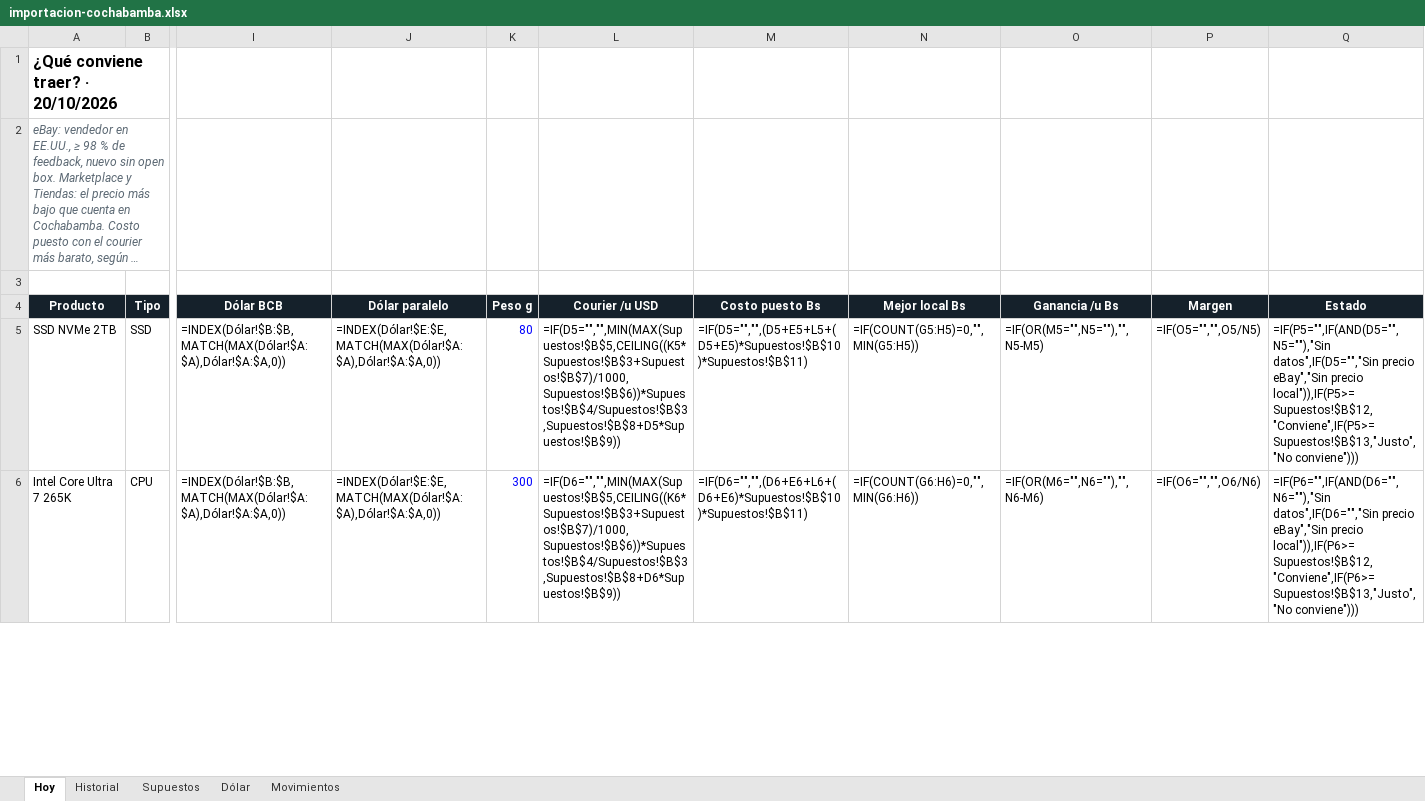
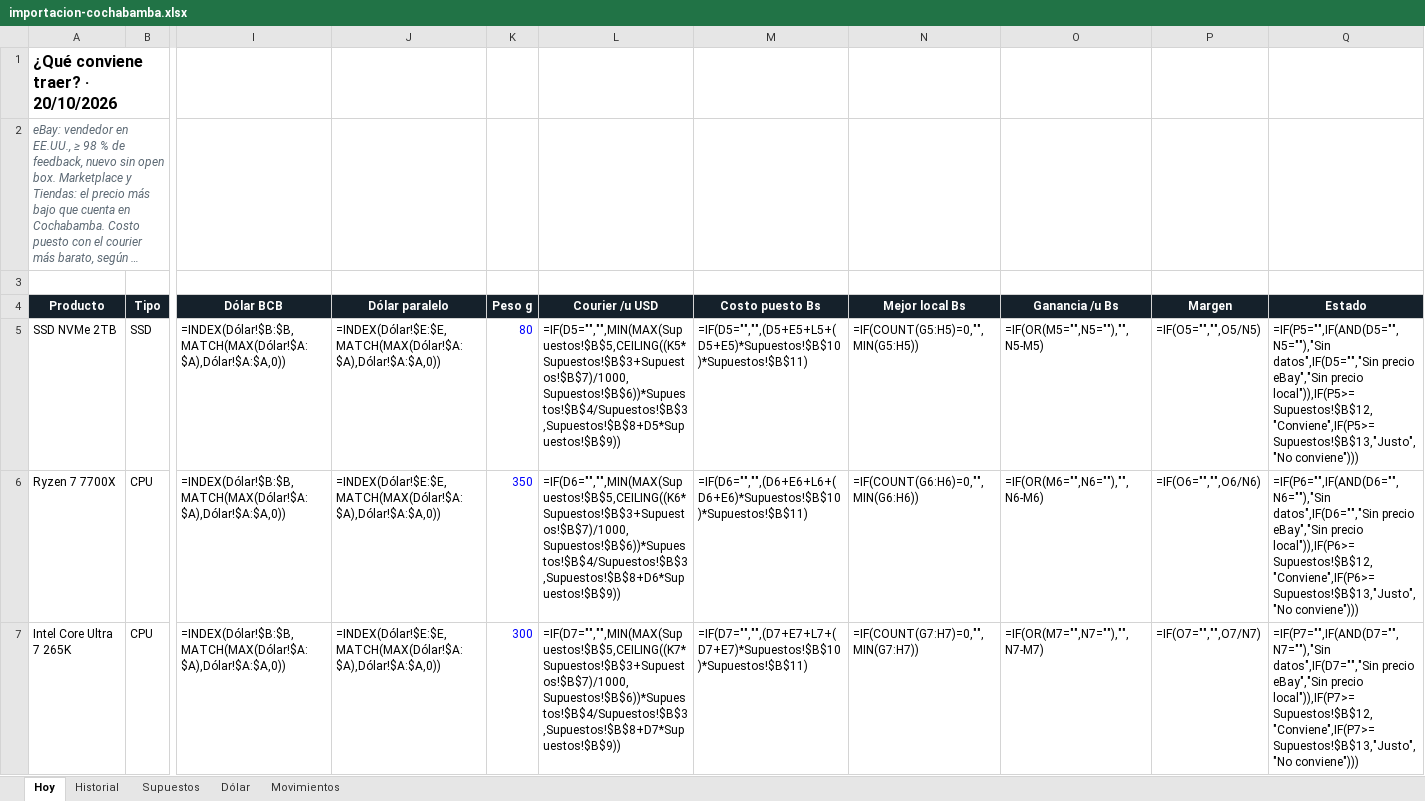
Before and after one commit to Santi491/Claude-, an Excel workbook: importacion-cochabamba.xlsx, sheet Hoy, drawn as a sheet; only a part is shown, gaps mark what is left out; long unchanged cells end in …; values as stored, in another font and other column widths than the file's, no borders; formulas without a stored value are shown as written; conditional formats and table styles not drawn; addresses are those after the commit; rows hold the shown columns only; the diff covers the shown part only; the diff names each change by its address in the sheet, - before the commit and + after, or states it on an @@ line.

```diff
--- a/importacion-cochabamba.xlsx (sheet Hoy)
+++ b/importacion-cochabamba.xlsx (sheet Hoy)
+row 6: Ryzen 7 7700X | CPU | =INDEX(Dólar!$B:$B,MATCH(MAX(Dólar!$A:$A),Dólar!$A:$A,0)) | =INDEX(Dólar!$E:$E,MATCH(MAX(Dólar!$A:$A),Dólar!$A:$A,0)) | 350 | =IF(D6="","",MIN(MAX(Supuestos!$B$5,CEILING((K6*Supuestos!$B$3+Supuestos!$B$7)/1000,Supuestos!$B$6))*Supuestos!$B$4/Supuestos!$B$3,Supuestos!$B$8+D6*Supuestos!$B$9)) | =IF(D6="","",(D6+E6+L6+(D6+E6)*Supuestos!$B$10)*Supuestos!$B$11) | =IF(COUNT(G6:H6)=0,"",MIN(G6:H6)) | =IF(OR(M6="",N6=""),"",N6-M6) | =IF(O6="","",O6/N6) | =IF(P6="",IF(AND(D6="",N6=""),"Sin datos",IF(D6="","Sin precio eBay","Sin precio local")),IF(P6>=Supuestos!$B$12,"Conviene",IF(P6>=Supuestos!$B$13,"Justo","No conviene")))
-L7 (Courier /u USD): =IF(D6="","",MIN(MAX(Supuestos!$B$5,CEILING((K6*Supuestos!$B$3+Supuestos!$B$7)/1000,Supuestos!$B$6))*Supuestos!$B$4/Supuestos!$B$3,Supuestos!$B$8+D6*Supuestos!$B$9))
+L7 (Courier /u USD): =IF(D7="","",MIN(MAX(Supuestos!$B$5,CEILING((K7*Supuestos!$B$3+Supuestos!$B$7)/1000,Supuestos!$B$6))*Supuestos!$B$4/Supuestos!$B$3,Supuestos!$B$8+D7*Supuestos!$B$9))
-M7 (Costo puesto Bs): =IF(D6="","",(D6+E6+L6+(D6+E6)*Supuestos!$B$10)*Supuestos!$B$11)
+M7 (Costo puesto Bs): =IF(D7="","",(D7+E7+L7+(D7+E7)*Supuestos!$B$10)*Supuestos!$B$11)
-N7 (Mejor local Bs): =IF(COUNT(G6:H6)=0,"",MIN(G6:H6))
+N7 (Mejor local Bs): =IF(COUNT(G7:H7)=0,"",MIN(G7:H7))
-O7 (Ganancia /u Bs): =IF(OR(M6="",N6=""),"",N6-M6)
+O7 (Ganancia /u Bs): =IF(OR(M7="",N7=""),"",N7-M7)
-P7 (Margen): =IF(O6="","",O6/N6)
+P7 (Margen): =IF(O7="","",O7/N7)
-Q7 (Estado): =IF(P6="",IF(AND(D6="",N6=""),"Sin datos",IF(D6="","Sin precio eBay","Sin precio local")),IF(P6>=Supuestos!$B$12,"Conviene",IF(P6>=Supuestos!$B$13,"Justo","No conviene")))
+Q7 (Estado): =IF(P7="",IF(AND(D7="",N7=""),"Sin datos",IF(D7="","Sin precio eBay","Sin precio local")),IF(P7>=Supuestos!$B$12,"Conviene",IF(P7>=Supuestos!$B$13,"Justo","No conviene")))
```
Also changed, not shown: 72 edited cells elsewhere in this sheet, sheet Historial, sheet Movimientos, 26 other files.
